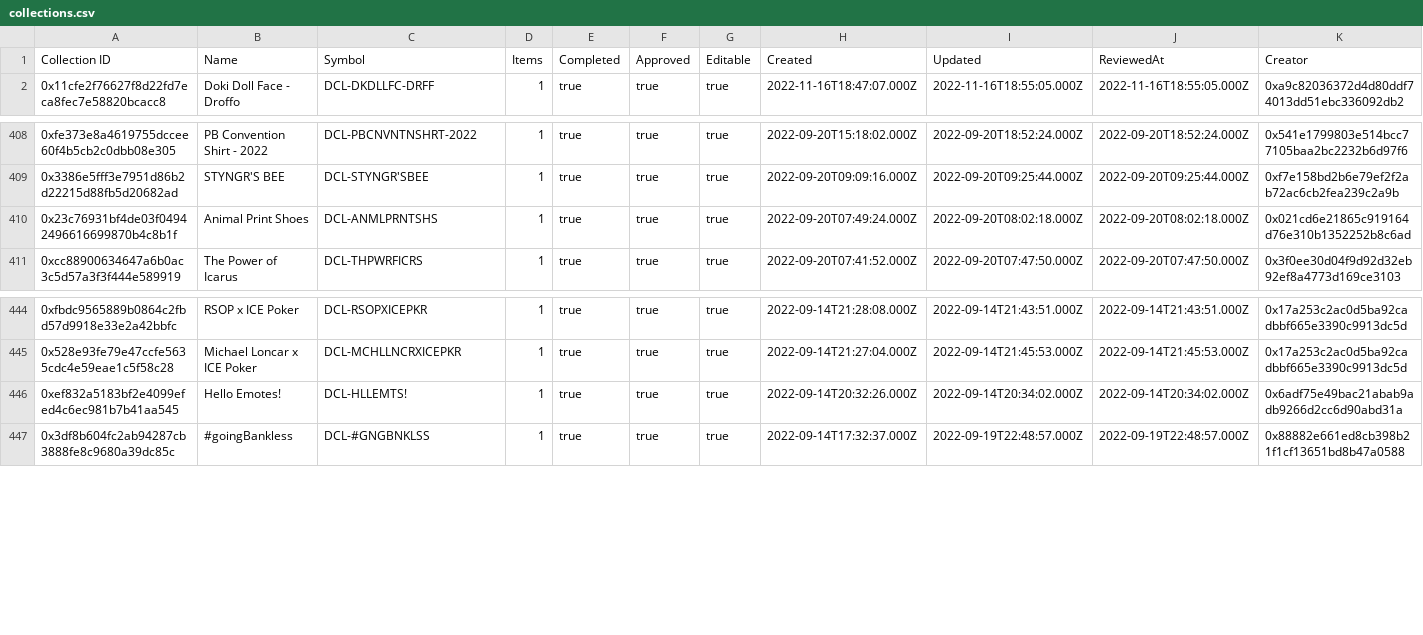
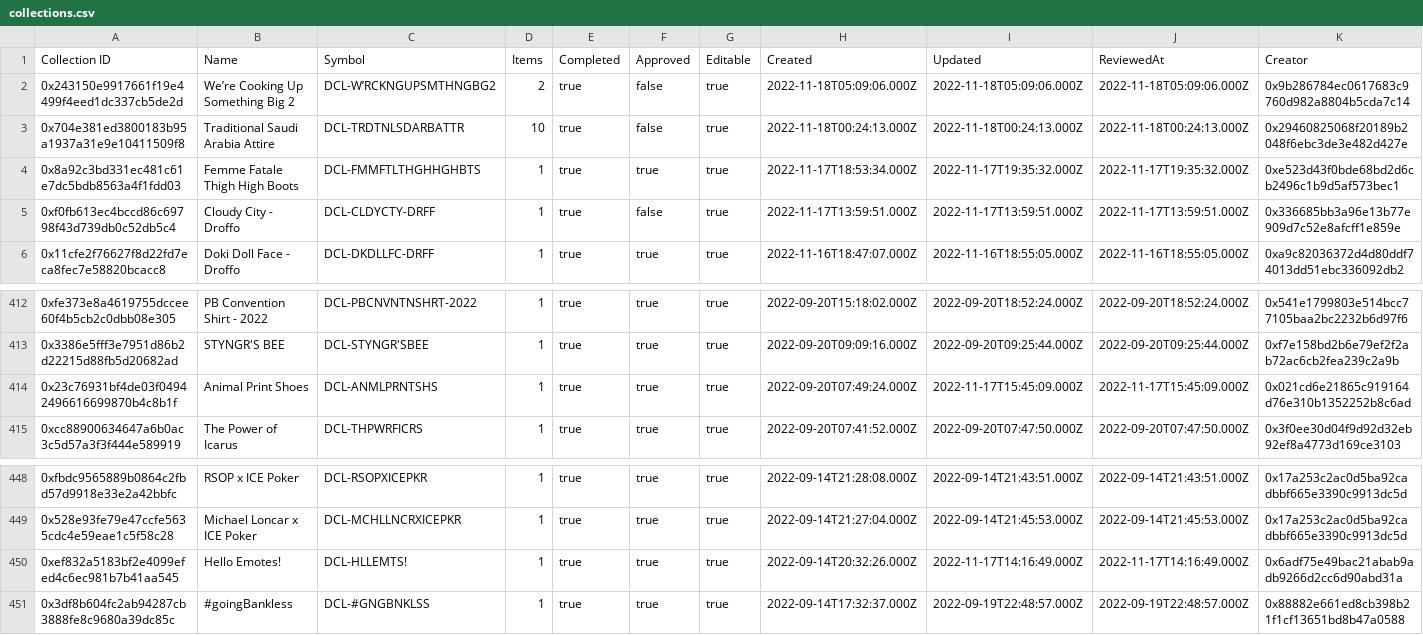
Before and after one commit to Decentraland-DAO/transparency, a CSV file: collections.csv, drawn as a sheet; only a part is shown, gaps mark what is left out.

```diff
--- a/collections.csv
+++ b/collections.csv
@@ -1,2 +1,6 @@
 Collection ID,Name,Symbol,Items,Completed,Approved,Editable,Created,Updated,ReviewedAt,Creator
+0x243150e9917661f19e4499f4eed1dc337cb5de2d,We’re Cooking Up Something Big 2,DCL-W’RCKNGUPSMTHNGBG2,2,true,false,true,2022-11-18T05:09:06.000Z,2022-11-18T05:09:06.000Z,2022-11-18T05:09:06.000Z,0x9b286784ec0617683c9760d982a8804b5cda7c14
+0x704e381ed3800183b95a1937a31e9e10411509f8,Traditional Saudi Arabia Attire,DCL-TRDTNLSDARBATTR,10,true,false,true,2022-11-18T00:24:13.000Z,2022-11-18T00:24:13.000Z,2022-11-18T00:24:13.000Z,0x29460825068f20189b2048f6ebc3de3e482d427e
+0x8a92c3bd331ec481c61e7dc5bdb8563a4f1fdd03,Femme Fatale Thigh High Boots,DCL-FMMFTLTHGHHGHBTS,1,true,true,true,2022-11-17T18:53:34.000Z,2022-11-17T19:35:32.000Z,2022-11-17T19:35:32.000Z,0xe523d43f0bde68bd2d6cb2496c1b9d5af573bec1
+0xf0fb613ec4bccd86c69798f43d739db0c52db5c4,Cloudy City - Droffo,DCL-CLDYCTY-DRFF,1,true,false,true,2022-11-17T13:59:51.000Z,2022-11-17T13:59:51.000Z,2022-11-17T13:59:51.000Z,0x336685bb3a96e13b77e909d7c52e8afcff1e859e
 0x11cfe2f76627f8d22fd7eca8fec7e58820bcacc8,Doki Doll Face - Droffo,DCL-DKDLLFC-DRFF,1,true,true,true,2022-11-16T18:47:07.000Z,2022-11-16T18:55:05.000Z,2022-11-16T18:55:05.000Z,0xa9c82036372d4d80ddf74013dd51ebc336092db2
@@ -409,3 +413,3 @@ Collection ID,Name,Symbol,Items,Completed,Approved,Editable,Created,Updated,Revi
 0x3386e5fff3e7951d86b2d22215d88fb5d20682ad,STYNGR'S BEE ,DCL-STYNGR'SBEE,1,true,true,true,2022-09-20T09:09:16.000Z,2022-09-20T09:25:44.000Z,2022-09-20T09:25:44.000Z,0xf7e158bd2b6e79ef2f2ab72ac6cb2fea239c2a9b
-0x23c76931bf4de03f04942496616699870b4c8b1f,Animal Print Shoes,DCL-ANMLPRNTSHS,1,true,true,true,2022-09-20T07:49:24.000Z,2022-09-20T08:02:18.000Z,2022-09-20T08:02:18.000Z,0x021cd6e21865c919164d76e310b1352252b8c6ad
+0x23c76931bf4de03f04942496616699870b4c8b1f,Animal Print Shoes,DCL-ANMLPRNTSHS,1,true,true,true,2022-09-20T07:49:24.000Z,2022-11-17T15:45:09.000Z,2022-11-17T15:45:09.000Z,0x021cd6e21865c919164d76e310b1352252b8c6ad
 0xcc88900634647a6b0ac3c5d57a3f3f444e589919,The Power of Icarus,DCL-THPWRFICRS,1,true,true,true,2022-09-20T07:41:52.000Z,2022-09-20T07:47:50.000Z,2022-09-20T07:47:50.000Z,0x3f0ee30d04f9d92d32eb92ef8a4773d169ce3103
@@ -445,3 +449,3 @@ Collection ID,Name,Symbol,Items,Completed,Approved,Editable,Created,Updated,Revi
 0x528e93fe79e47ccfe5635cdc4e59eae1c5f58c28,Michael Loncar x ICE Poker,DCL-MCHLLNCRXICEPKR,1,true,true,true,2022-09-14T21:27:04.000Z,2022-09-14T21:45:53.000Z,2022-09-14T21:45:53.000Z,0x17a253c2ac0d5ba92cadbbf665e3390c9913dc5d
-0xef832a5183bf2e4099efed4c6ec981b7b41aa545,Hello Emotes!,DCL-HLLEMTS!,1,true,true,true,2022-09-14T20:32:26.000Z,2022-09-14T20:34:02.000Z,2022-09-14T20:34:02.000Z,0x6adf75e49bac21abab9adb9266d2cc6d90abd31a
+0xef832a5183bf2e4099efed4c6ec981b7b41aa545,Hello Emotes!,DCL-HLLEMTS!,1,true,true,true,2022-09-14T20:32:26.000Z,2022-11-17T14:16:49.000Z,2022-11-17T14:16:49.000Z,0x6adf75e49bac21abab9adb9266d2cc6d90abd31a
 0x3df8b604fc2ab94287cb3888fe8c9680a39dc85c,#goingBankless,DCL-#GNGBNKLSS,1,true,true,true,2022-09-14T17:32:37.000Z,2022-09-19T22:48:57.000Z,2022-09-19T22:48:57.000Z,0x88882e661ed8cb398b21f1cf13651bd8b47a0588
```
Also changed, not shown: balances.csv, grants.csv, 16 other files.
